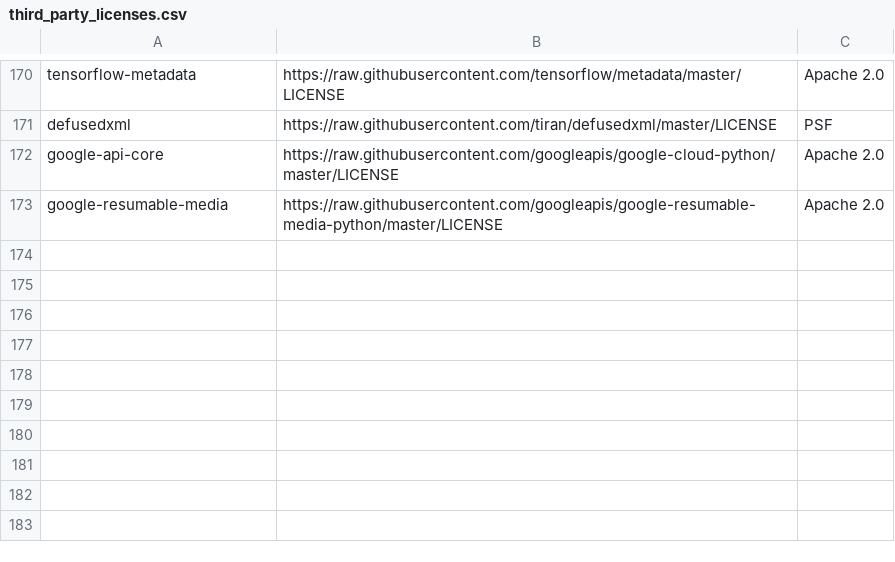
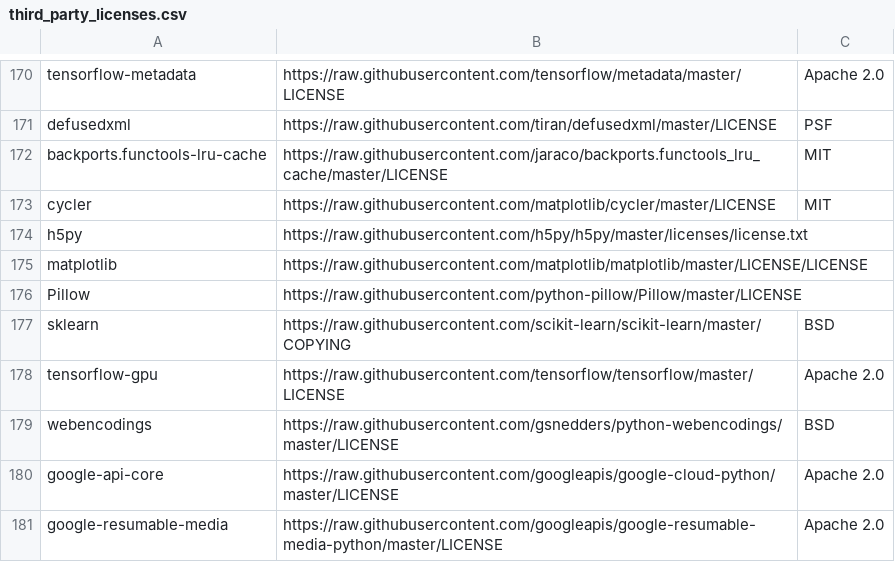
Before and after one commit to aronchick/pipelines, a CSV file: components/third_party_licenses.csv, drawn as a sheet; only a part is shown, gaps mark what is left out.

```diff
--- a/components/third_party_licenses.csv
+++ b/components/third_party_licenses.csv
@@ -171,2 +171,10 @@ tensorflow-metadata,https://raw.githubusercontent.com/tensorflow/metadata/master
 defusedxml,https://raw.githubusercontent.com/tiran/defusedxml/master/LICENSE,PSF
+backports.functools-lru-cache,https://raw.githubusercontent.com/jaraco/backports.functools_lru_cache/master/LICENSE,MIT
+cycler,https://raw.githubusercontent.com/matplotlib/cycler/master/LICENSE,MIT
+h5py,https://raw.githubusercontent.com/h5py/h5py/master/licenses/license.txt
+matplotlib,https://raw.githubusercontent.com/matplotlib/matplotlib/master/LICENSE/LICENSE
+Pillow,https://raw.githubusercontent.com/python-pillow/Pillow/master/LICENSE
+sklearn,https://raw.githubusercontent.com/scikit-learn/scikit-learn/master/COPYING,BSD
+tensorflow-gpu,https://raw.githubusercontent.com/tensorflow/tensorflow/master/LICENSE,Apache 2.0
+webencodings,https://raw.githubusercontent.com/gsnedders/python-webencodings/master/LICENSE,BSD
 google-api-core,https://raw.githubusercontent.com/googleapis/google-cloud-python/master/LICENSE,Apache 2.0
```
Also changed, not shown: 4 other files.
